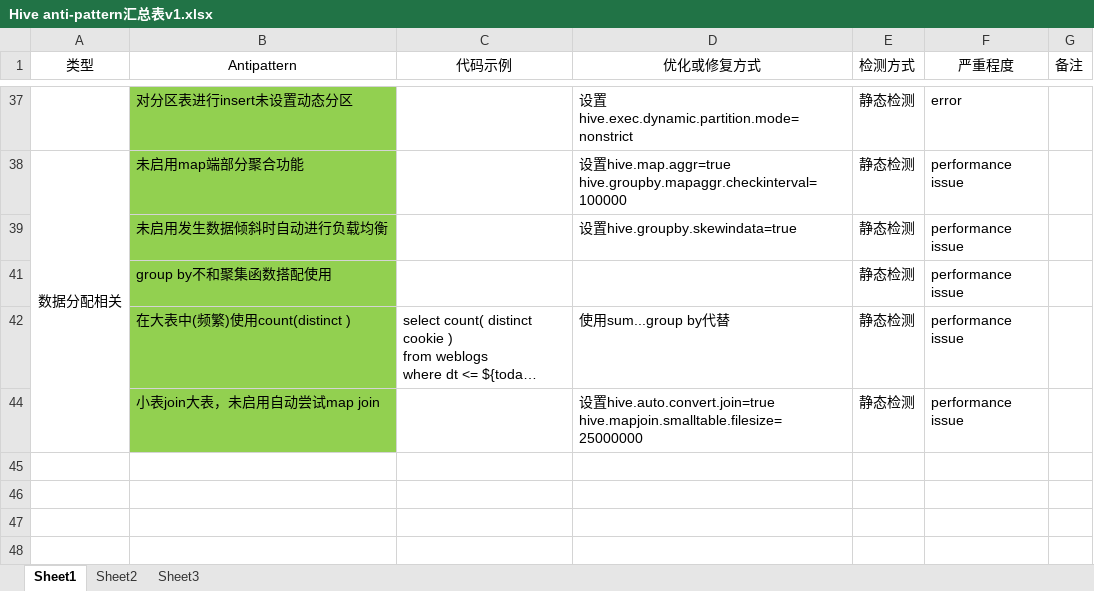
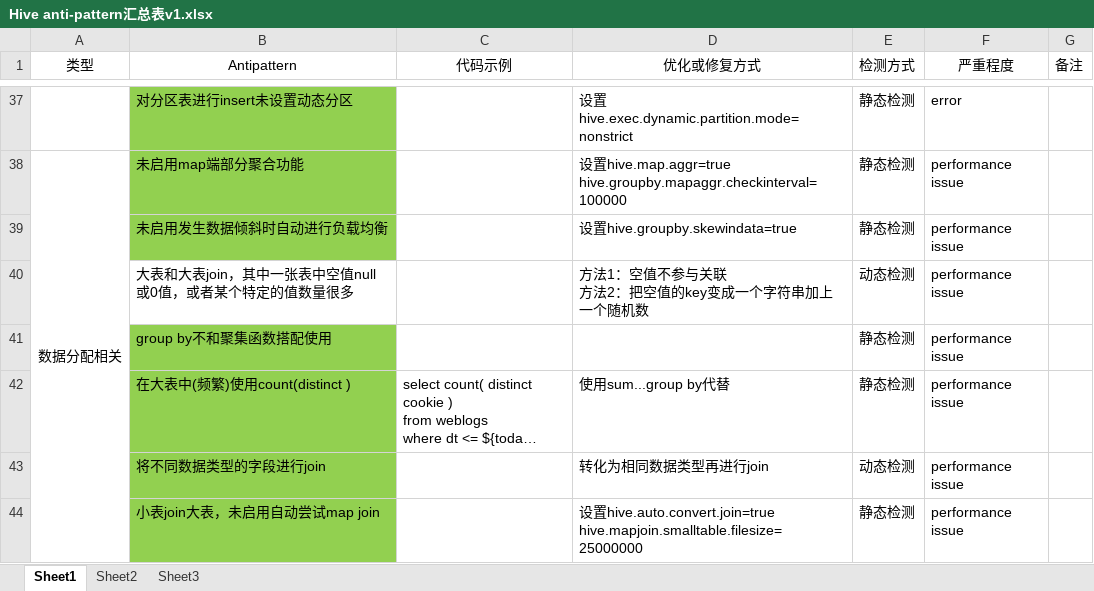
Before and after one commit to RedSmallPanda/DetectionAndFixOfHiveQLAntiPattern, an Excel workbook: docs/Hive anti-pattern汇总表v1.xlsx, sheet Sheet1, drawn as a sheet; only a part is shown, gaps mark what is left out; long unchanged cells end in …; values as stored, in another font and other column widths than the file's, no borders; ↵ is a line break in a cell; the diff covers the shown part only; the diff names each change by its address in the sheet, - before the commit and + after, or states it on an @@ line.

```diff
--- a/docs/Hive anti-pattern汇总表v1.xlsx (sheet Sheet1)
+++ b/docs/Hive anti-pattern汇总表v1.xlsx (sheet Sheet1)
@@ row 40 unhidden:  | 大表和大表join，其中一张表中空值null或0值，或者某个特定的值数量很多 |  | 方法1：空值不参与关联 ↵ 方法2：把空值的key变成一个字符串加上一个随机数 | 动态检测 | performance issue @@
@@ row 43 unhidden:  | 将不同数据类型的字段进行join |  | 转化为相同数据类型再进行join | 动态检测 | performance issue @@
```
Also changed, not shown: 12 hidden or unhidden rows and cell formats elsewhere in this sheet, 3 other files.
